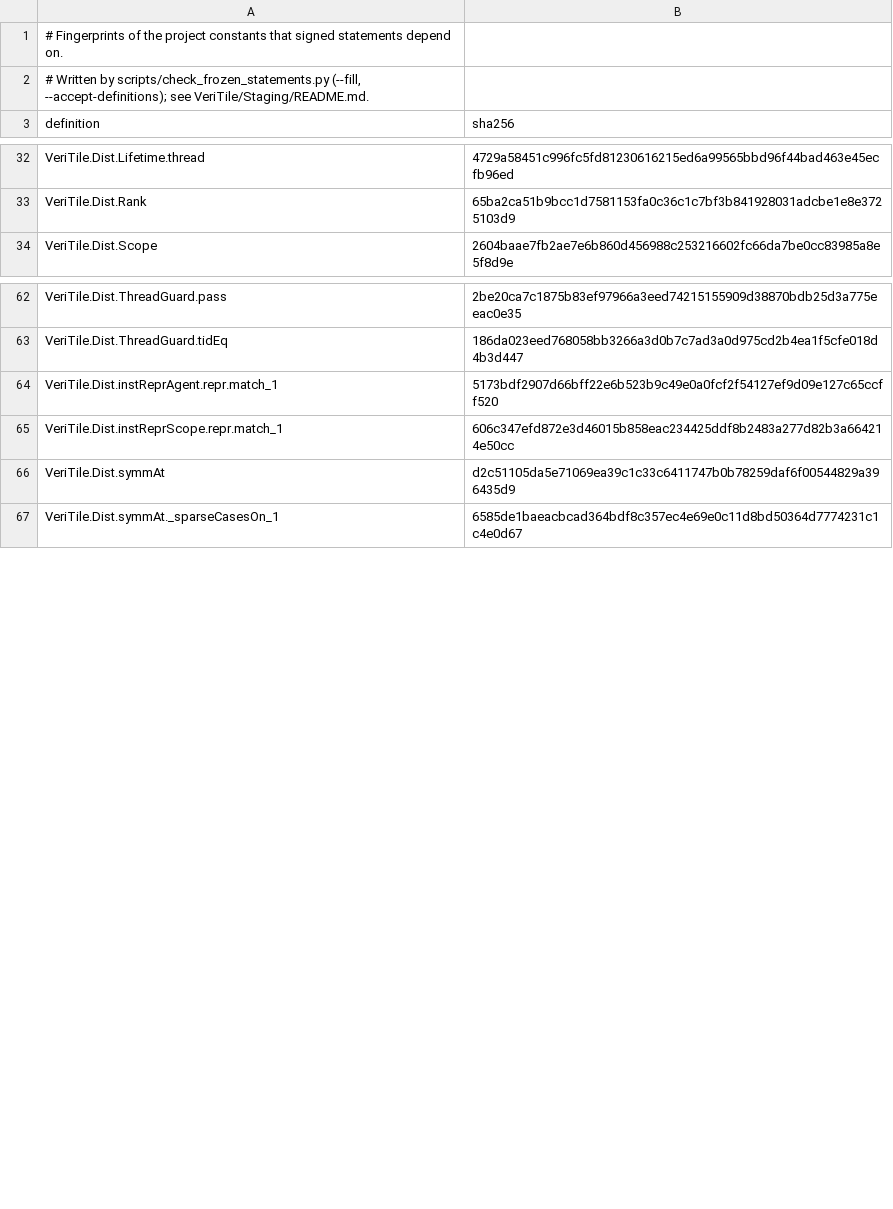
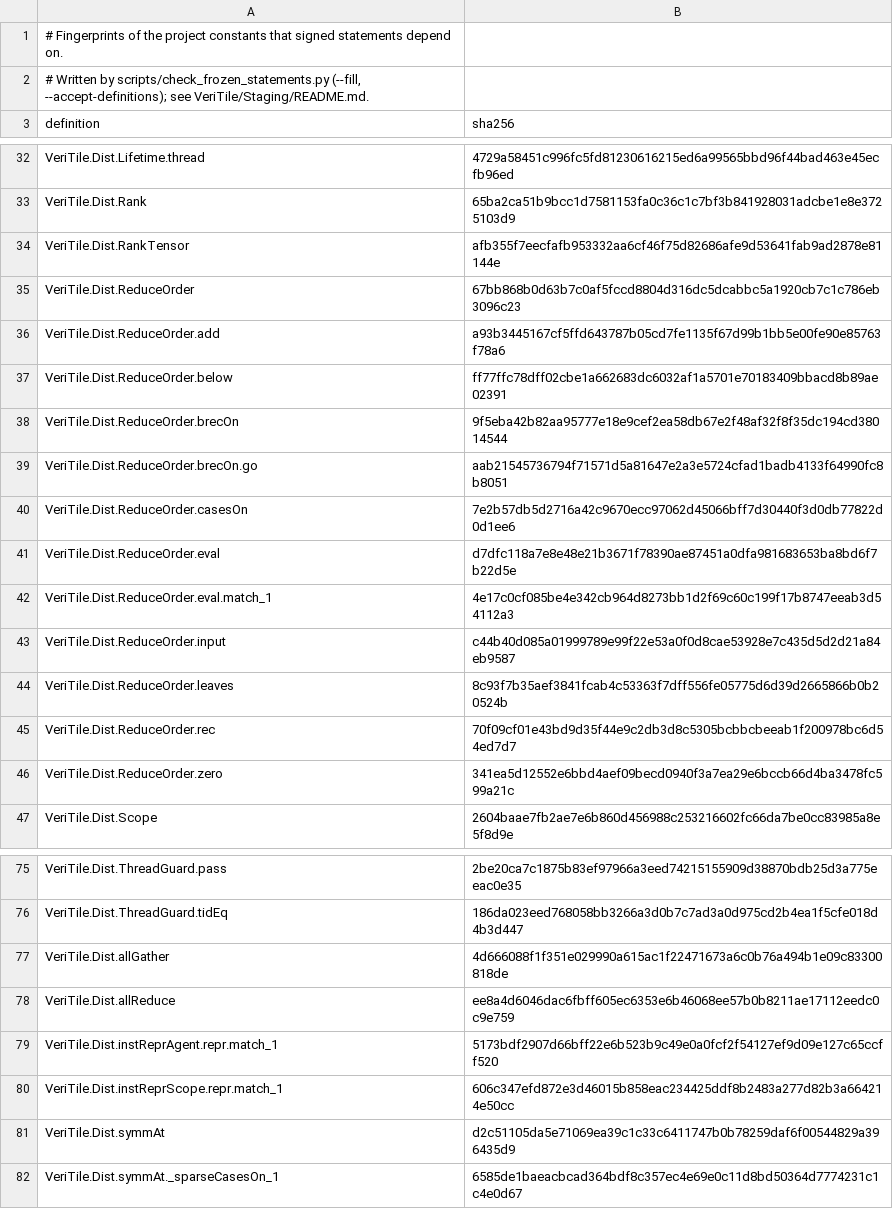
Before and after one commit to dnyBLUESKY007/VeriTile, a TSV file: documents/dist/FrozenDefinitions.tsv, drawn as a sheet; only a part is shown, gaps mark what is left out; the diff names each change by its address in the sheet, - before the commit and + after, or states it on an @@ line.

```diff
--- a/documents/dist/FrozenDefinitions.tsv
+++ b/documents/dist/FrozenDefinitions.tsv
+row 34: VeriTile.Dist.RankTensor | afb355f7eecfafb953332aa6cf46f75d82686afe9d53641fab9ad2878e81144e
+row 35: VeriTile.Dist.ReduceOrder | 67bb868b0d63b7c0af5fccd8804d316dc5dcabbc5a1920cb7c1c786eb3096c23
+row 36: VeriTile.Dist.ReduceOrder.add | a93b3445167cf5ffd643787b05cd7fe1135f67d99b1bb5e00fe90e85763f78a6
+row 37: VeriTile.Dist.ReduceOrder.below | ff77ffc78dff02cbe1a662683dc6032af1a5701e70183409bbacd8b89ae02391
+row 38: VeriTile.Dist.ReduceOrder.brecOn | 9f5eba42b82aa95777e18e9cef2ea58db67e2f48af32f8f35dc194cd38014544
+row 39: VeriTile.Dist.ReduceOrder.brecOn.go | aab21545736794f71571d5a81647e2a3e5724cfad1badb4133f64990fc8b8051
+row 40: VeriTile.Dist.ReduceOrder.casesOn | 7e2b57db5d2716a42c9670ecc97062d45066bff7d30440f3d0db77822d0d1ee6
+row 41: VeriTile.Dist.ReduceOrder.eval | d7dfc118a7e8e48e21b3671f78390ae87451a0dfa981683653ba8bd6f7b22d5e
+row 42: VeriTile.Dist.ReduceOrder.eval.match_1 | 4e17c0cf085be4e342cb964d8273bb1d2f69c60c199f17b8747eeab3d54112a3
+row 43: VeriTile.Dist.ReduceOrder.input | c44b40d085a01999789e99f22e53a0f0d8cae53928e7c435d5d2d21a84eb9587
+row 44: VeriTile.Dist.ReduceOrder.leaves | 8c93f7b35aef3841fcab4c53363f7dff556fe05775d6d39d2665866b0b20524b
+row 45: VeriTile.Dist.ReduceOrder.rec | 70f09cf01e43bd9d35f44e9c2db3d8c5305bcbbcbeeab1f200978bc6d54ed7d7
+row 46: VeriTile.Dist.ReduceOrder.zero | 341ea5d12552e6bbd4aef09becd0940f3a7ea29e6bccb66d4ba3478fc599a21c
+row 77: VeriTile.Dist.allGather | 4d666088f1f351e029990a615ac1f22471673a6c0b76a494b1e09c83300818de
+row 78: VeriTile.Dist.allReduce | ee8a4d6046dac6fbff605ec6353e6b46068ee57b0b8211ae17112eedc0c9e759
```
Also changed, not shown: documents/dist/FrozenStatements.tsv, 1 other file.
